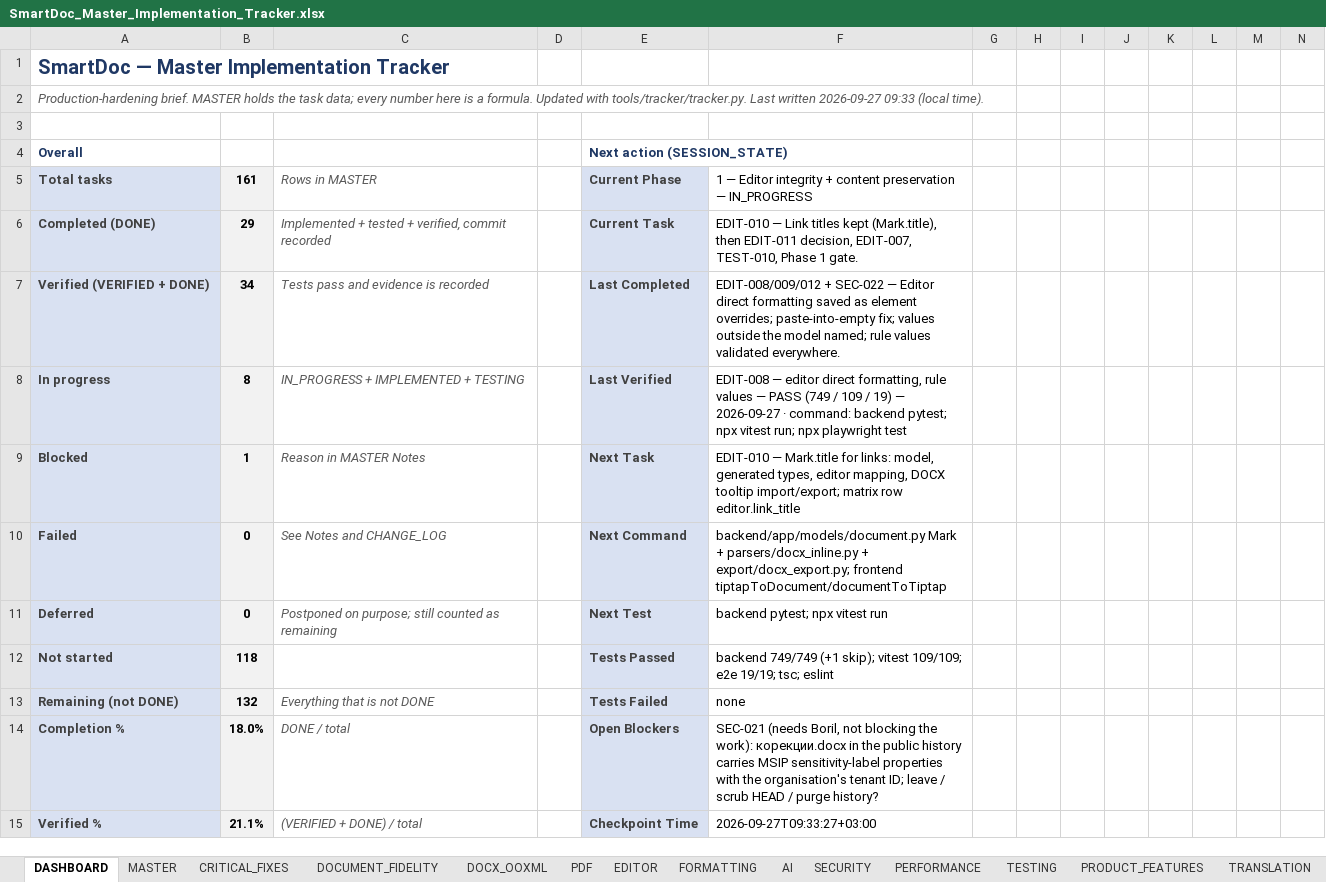
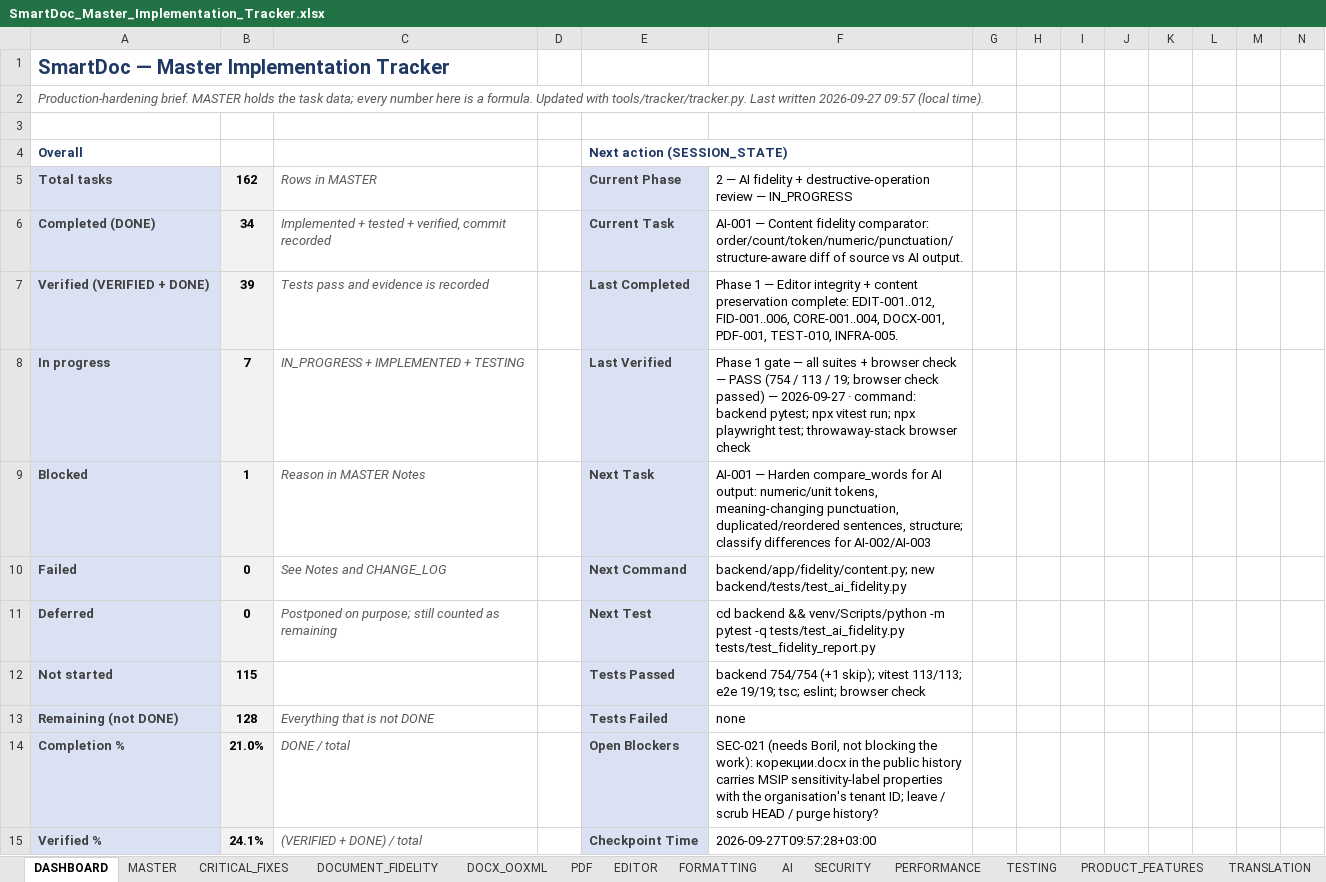
Before and after one commit to Drajeto07/claude, an Excel workbook: SmartDoc_Master_Implementation_Tracker.xlsx, sheet DASHBOARD, drawn as a sheet; only a part is shown; values as stored, in another font and other column widths than the file's, no borders; conditional formats not drawn; the diff covers the shown part only; the diff names each change by its address in the sheet, - before the commit and + after, or states it on an @@ line.

```diff
--- a/SmartDoc_Master_Implementation_Tracker.xlsx (sheet DASHBOARD)
+++ b/SmartDoc_Master_Implementation_Tracker.xlsx (sheet DASHBOARD)
-A2: …written 2026-09-27 09:33 (local time).
+A2: …written 2026-09-27 09:57 (local time).
-B5: 161
+B5: 162
-F5: 1 — Editor integrity + content preservation — IN_PROGRESS
+F5: 2 — AI fidelity + destructive-operation review — IN_PROGRESS
-B6: 29
+B6: 34
-F6: EDIT-010 — Link titles kept (Mark.title), then EDIT-011 decision, EDIT-007, TEST-010, Phase 1 gate.
+F6: AI-001 — Content fidelity comparator: order/count/token/numeric/punctuation/structure-aware diff of source vs AI output.
-B7: 34
+B7: 39
-F7: EDIT-008/009/012 + SEC-022 — Editor direct formatting saved as element overrides; paste-into-empty fix; values outside the model named; rule values validated everywhere.
+F7: Phase 1 — Editor integrity + content preservation complete: EDIT-001..012, FID-001..006, CORE-001..004, DOCX-001, PDF-001, TEST-010, INFRA-005.
-B8: 8
+B8: 7
-F8: EDIT-008 — editor direct formatting, rule values — PASS (749 / 109 / 19) — 2026-09-27 · command: backend pytest; npx vitest run; npx playwright test
+F8: Phase 1 gate — all suites + browser check — PASS (754 / 113 / 19; browser check passed) — 2026-09-27 · command: backend pytest; npx vitest run; npx playwright test; throwaway-stack browser check
-F9: EDIT-010 — Mark.title for links: model, generated types, editor mapping, DOCX tooltip import/export; matrix row editor.link_title
+F9: AI-001 — Harden compare_words for AI output: numeric/unit tokens, meaning-changing punctuation, duplicated/reordered sentences, structure; classify differences for AI-002/AI-003
-F10: backend/app/models/document.py Mark + parsers/docx_inline.py + export/docx_export.py; frontend tiptapToDocument/documentToTiptap
+F10: backend/app/fidelity/content.py; new backend/tests/test_ai_fidelity.py
-F11: backend pytest; npx vitest run
+F11: cd backend && venv/Scripts/python -m pytest -q tests/test_ai_fidelity.py tests/test_fidelity_report.py
-B12: 118
+B12: 115
-F12: backend 749/749 (+1 skip); vitest 109/109; e2e 19/19; tsc; eslint
+F12: backend 754/754 (+1 skip); vitest 113/113; e2e 19/19; tsc; eslint; browser check
-B13: 132
+B13: 128
-B14: 18.0%
+B14: 21.0%
-B15: 21.1%
+B15: 24.1%
-F15: 2026-09-27T09:33:27+03:00
+F15: 2026-09-27T09:57:28+03:00
```
Also changed, not shown: 43 edited cells elsewhere in this sheet, sheet MASTER, sheet CHANGE_LOG, sheet TESTING, sheet EDITOR, sheet DOCUMENT_FIDELITY, sheet SESSION_STATE, 5 more sheets, formulas that keep their value, 26 other files.
